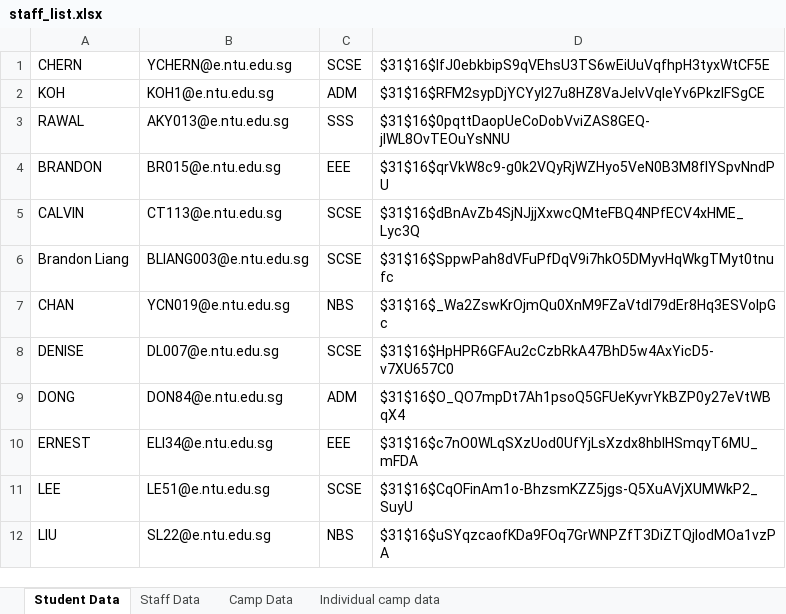
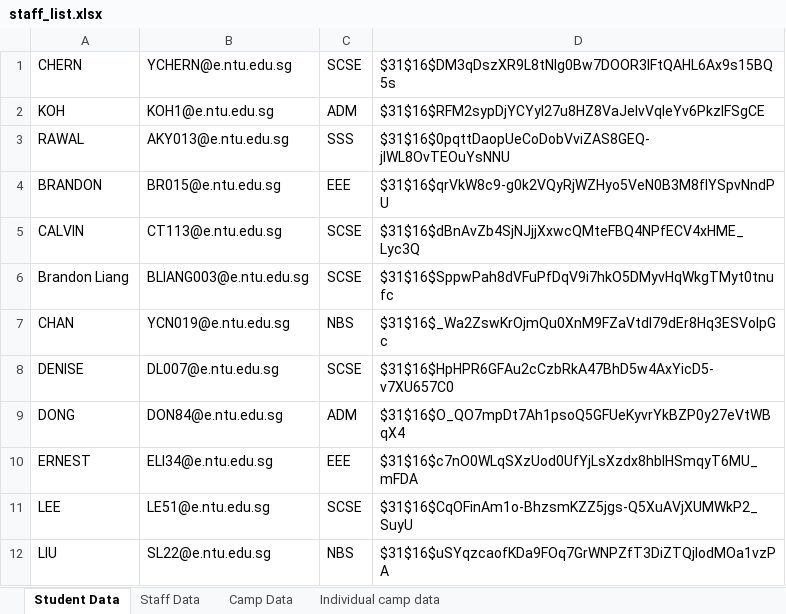
Before and after one commit to brandonliang1241/SC2002, an Excel workbook: staff_list.xlsx, sheet Student Data, drawn as a sheet; values as stored, in another font and other column widths than the file's, no borders; the diff names each change by its address in the sheet, - before the commit and + after, or states it on an @@ line.

```diff
--- a/staff_list.xlsx (sheet Student Data)
+++ b/staff_list.xlsx (sheet Student Data)
-D1: $31$16$lfJ0ebkbipS9qVEhsU3TS6wEiUuVqfhpH3tyxWtCF5E
+D1: $31$16$DM3qDszXR9L8tNlg0Bw7DOOR3lFtQAHL6Ax9s15BQ5s
```
Also changed, not shown: sheet Staff Data, 10 other files.
